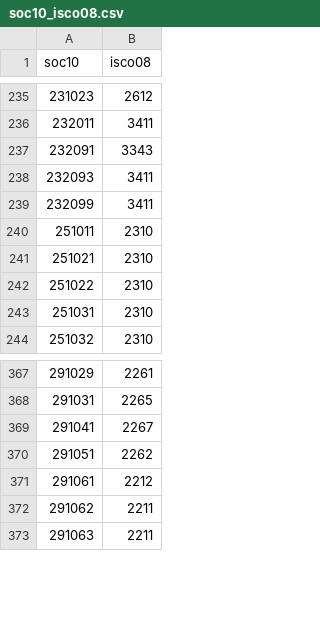
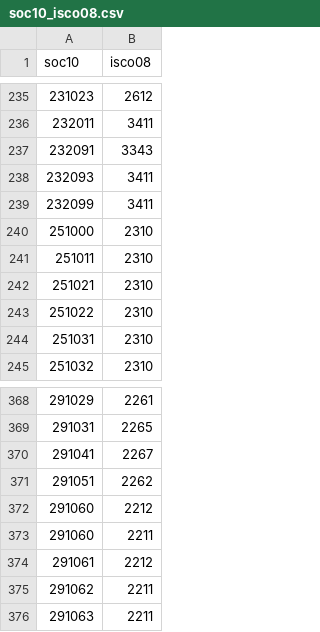
Before and after one commit to Ludhol/Occupations-Under-Threat, a CSV file: Data_Labour/soc10_isco08.csv, drawn as a sheet; only a part is shown, gaps mark what is left out; the diff names each change by its address in the sheet, - before the commit and + after, or states it on an @@ line.

```diff
--- a/Data_Labour/soc10_isco08.csv
+++ b/Data_Labour/soc10_isco08.csv
+row 240: 251000 | 2310
+row 372: 291060 | 2212
+row 373: 291060 | 2211
```
Also changed, not shown: Data_Labour/nyckel_ssyk2012_isco-08.csv, Data_Labour/occupation_shock.csv, 3 other files.
